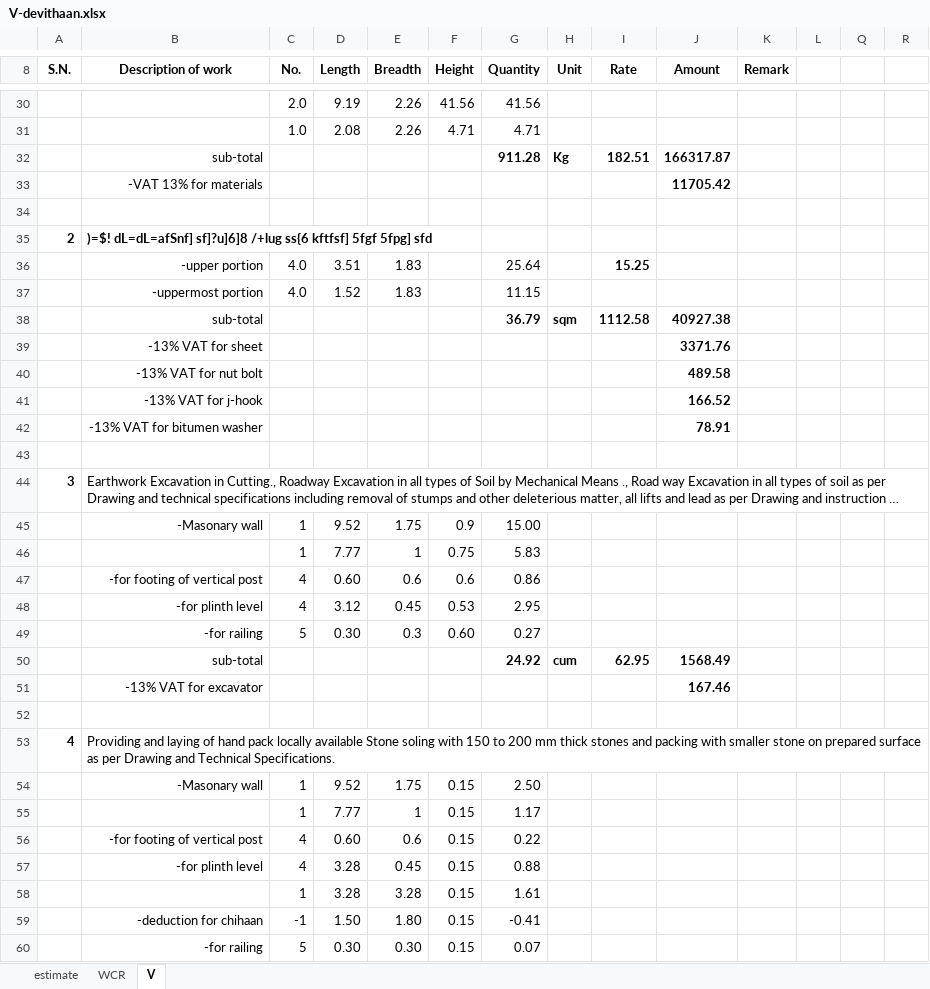
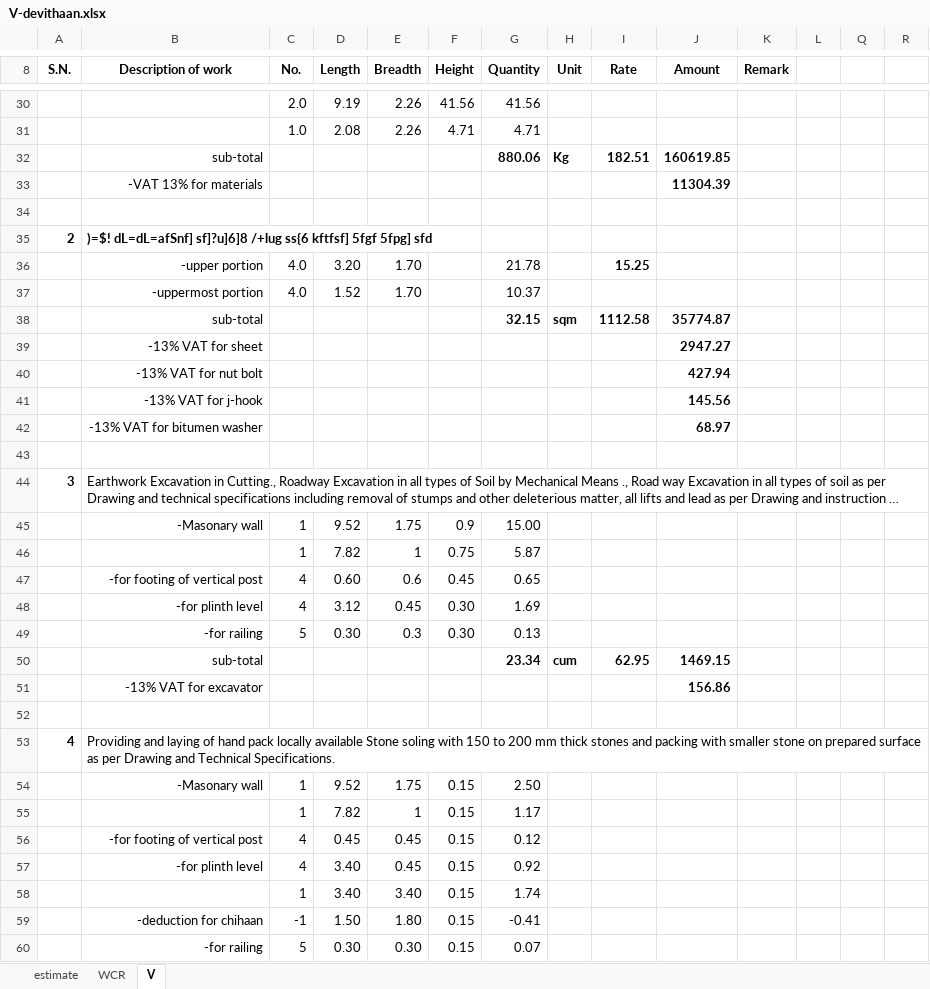
Before and after one commit to suwalcrystal/ward1, an Excel workbook: बजेट माग estimate/नगर बजेट estimate/तल्लो नंग्लेद्वारे चिहानपाटी/V-devithaan.xlsx, sheet V, drawn as a sheet; only a part is shown, gaps mark what is left out; long unchanged cells end in …; values as stored, in another font and other column widths than the file's, no borders; removed rows and columns are numbered as before the commit, all else as after; the diff covers the shown part only; the diff names each change by its address in the sheet, - before the commit and + after, or states it on an @@ line.

```diff
--- a/बजेट माग estimate/नगर बजेट estimate/तल्लो नंग्लेद्वारे चिहानपाटी/V-devithaan.xlsx (sheet V)
+++ b/बजेट माग estimate/नगर बजेट estimate/तल्लो नंग्लेद्वारे चिहानपाटी/V-devithaan.xlsx (sheet V)
-G32 (Quantity): 911.28
+G32 (Quantity): 880.06
-J32 (Amount): 166317.87
+J32 (Amount): 160619.85
-J33 (Amount): 11705.42
+J33 (Amount): 11304.39
-D36 (Length): 3.51
+D36 (Length): 3.20
-E36:E37 (Breadth): 1.83
+E36:E37 (Breadth): 1.70
-G36 (Quantity): 25.64
+G36 (Quantity): 21.78
-G37 (Quantity): 11.15
+G37 (Quantity): 10.37
-G38 (Quantity): 36.79
+G38 (Quantity): 32.15
-J38 (Amount): 40927.38
+J38 (Amount): 35774.87
-J39 (Amount): 3371.76
+J39 (Amount): 2947.27
-J40 (Amount): 489.58
+J40 (Amount): 427.94
-J41 (Amount): 166.52
+J41 (Amount): 145.56
-J42 (Amount): 78.91
+J42 (Amount): 68.97
-D46 (Length): 7.77
+D46 (Length): 7.82
-G46 (Quantity): 5.83
+G46 (Quantity): 5.87
-F47 (Height): 0.6
+F47 (Height): 0.45
-G47 (Quantity): 0.86
+G47 (Quantity): 0.65
-F48 (Height): 0.53
+F48 (Height): 0.30
-G48 (Quantity): 2.95
+G48 (Quantity): 1.69
-F49 (Height): 0.60
+F49 (Height): 0.30
-G49 (Quantity): 0.27
+G49 (Quantity): 0.13
-G50 (Quantity): 24.92
+G50 (Quantity): 23.34
-J50 (Amount): 1568.49
+J50 (Amount): 1469.15
-J51 (Amount): 167.46
+J51 (Amount): 156.86
-D55 (Length): 7.77
+D55 (Length): 7.82
-D56 (Length): 0.60
+D56 (Length): 0.45
-E56 (Breadth): 0.6
+E56 (Breadth): 0.45
-G56 (Quantity): 0.22
+G56 (Quantity): 0.12
-D57 (Length): 3.28
+D57 (Length): 3.40
-G57 (Quantity): 0.88
+G57 (Quantity): 0.92
-row 58:  |  | 1 | 3.28 | 3.28 | 0.15 | 1.61
+row 58:  |  | 1 | 3.40 | 3.40 | 0.15 | 1.74
```
Also changed, not shown: 8 added rows, 8 removed rows and 32 edited cells elsewhere in this sheet, sheet WCR, formulas that keep their value, 6 other files.
